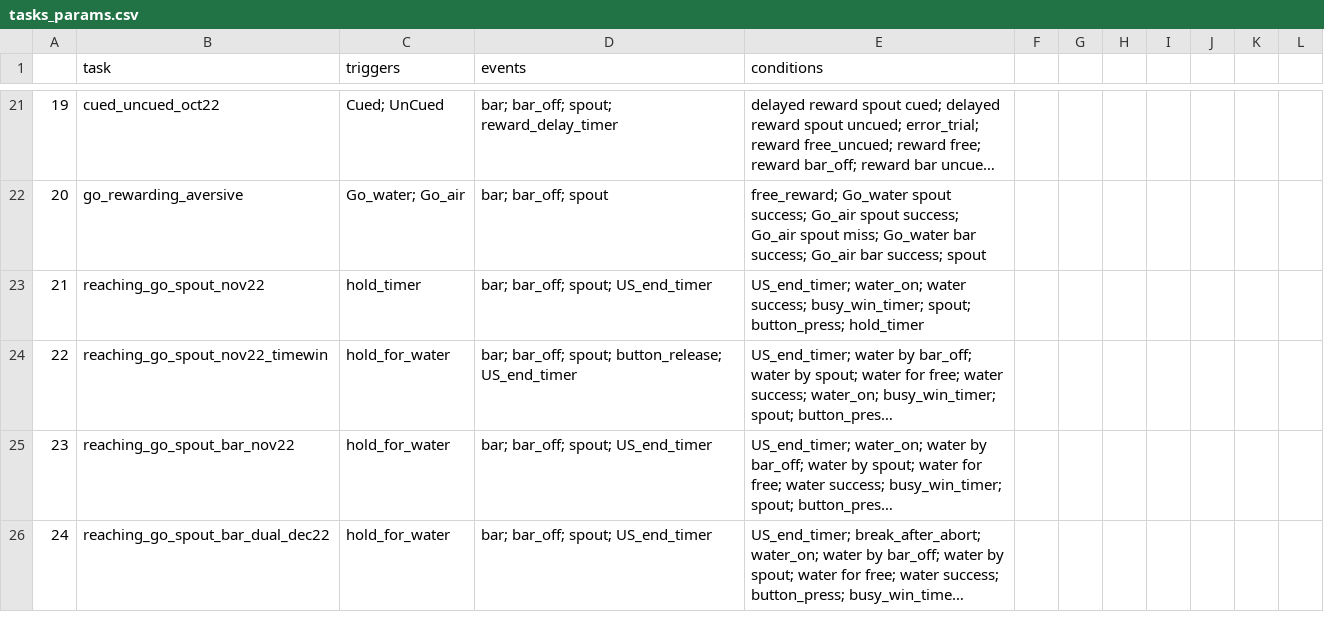
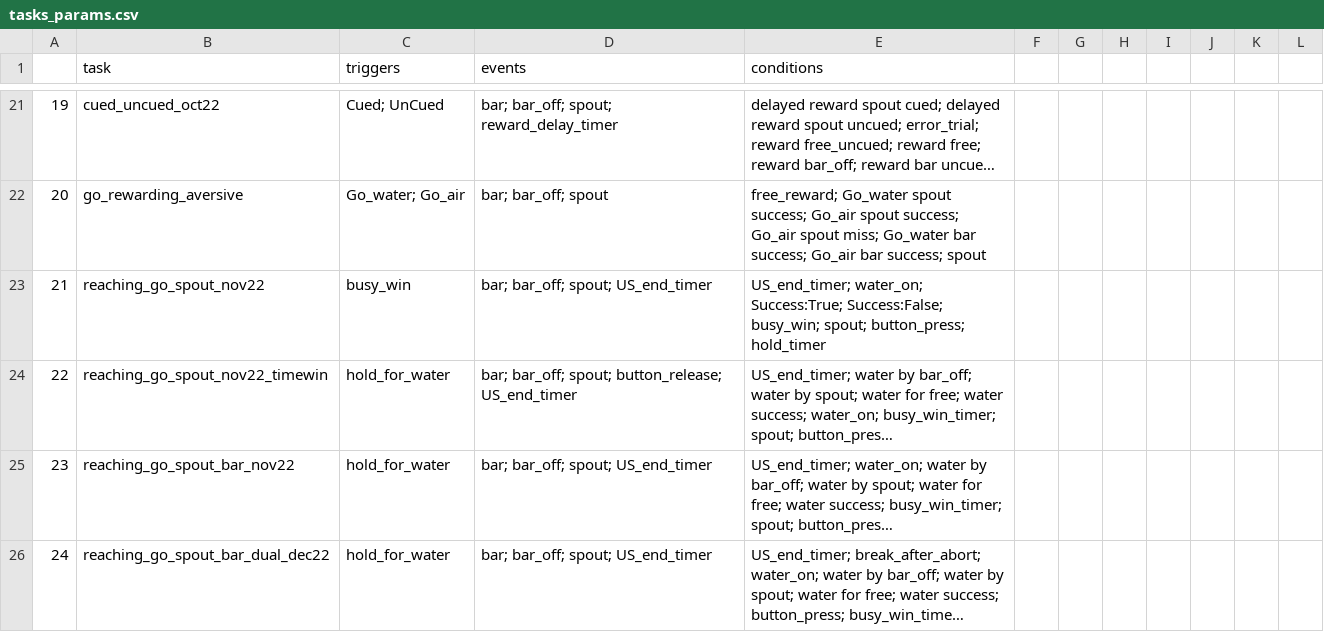
Before and after one commit to juliencarponcy/trialexp, a CSV file: params/tasks_params.csv, drawn as a sheet; only a part is shown, gaps mark what is left out; long unchanged cells end in …; the diff names each change by its address in the sheet, - before the commit and + after, or states it on an @@ line.

Commit message:
update tasks_params and success for go_spout_nov22

```diff
--- a/params/tasks_params.csv
+++ b/params/tasks_params.csv
-C23 (triggers): hold_timer
+C23 (triggers): busy_win
-E23 (conditions): US_end_timer; water_on; water success; busy_win_timer; spout; button_press;…
+E23 (conditions): US_end_timer; water_on; Success:True; Success:False; busy_win; spout; button_press;…
```
Also changed, not shown: 8 other files.
